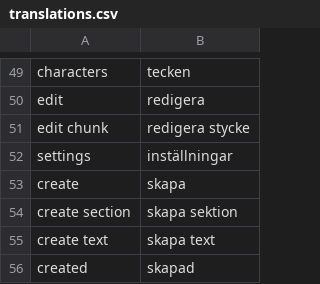
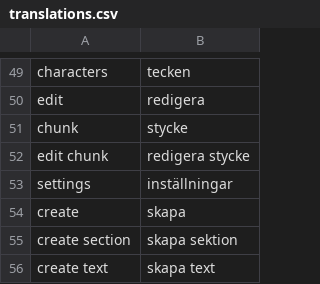
Before and after one commit to pekrau/writethatbook, a CSV file: translations.csv, drawn as a sheet; only a part is shown, gaps mark what is left out; the shorter side is filled out with more unchanged rows.

```diff
--- a/translations.csv
+++ b/translations.csv
@@ -50,2 +50,3 @@ characters,tecken
 edit,redigera
+chunk,stycke
 edit chunk,redigera stycke
```
Also changed, not shown: 3 other files.
